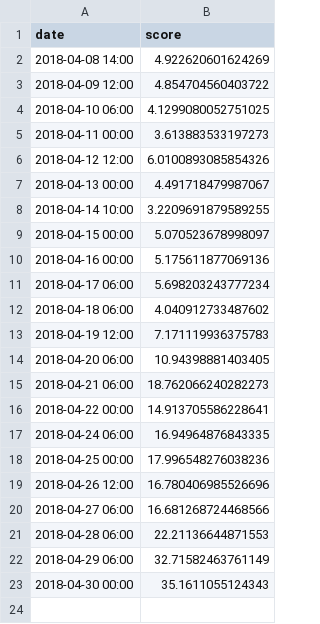
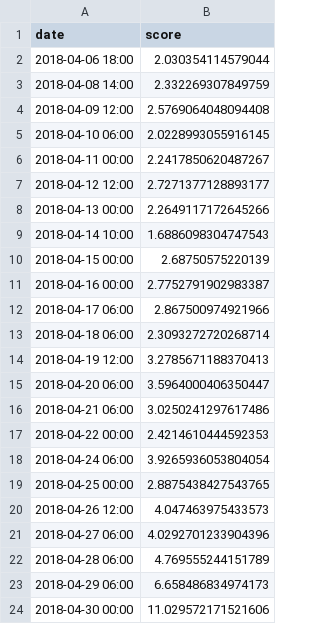
Before and after one commit to AiZhanghan/gearbox-fault-detection, a CSV file: code/result/san_tang_hu/33.csv, drawn as a sheet.

```diff
--- a/code/result/san_tang_hu/33.csv
+++ b/code/result/san_tang_hu/33.csv
@@ -1,23 +1,24 @@
 date,score
-2018-04-08 14:00,4.922620601624269
-2018-04-09 12:00,4.854704560403722
-2018-04-10 06:00,4.1299080052751025
-2018-04-11 00:00,3.613883533197273
-2018-04-12 12:00,6.0100893085854326
-2018-04-13 00:00,4.491718479987067
-2018-04-14 10:00,3.2209691879589255
-2018-04-15 00:00,5.070523678998097
-2018-04-16 00:00,5.175611877069136
-2018-04-17 06:00,5.698203243777234
-2018-04-18 06:00,4.040912733487602
-2018-04-19 12:00,7.171119936375783
-2018-04-20 06:00,10.94398881403405
-2018-04-21 06:00,18.762066240282273
-2018-04-22 00:00,14.913705586228641
-2018-04-24 06:00,16.94964876843335
-2018-04-25 00:00,17.996548276038236
-2018-04-26 12:00,16.780406985526696
-2018-04-27 06:00,16.681268724468566
-2018-04-28 06:00,22.21136644871553
-2018-04-29 06:00,32.71582463761149
-2018-04-30 00:00,35.1611055124343
+2018-04-06 18:00,2.030354114579044
+2018-04-08 14:00,2.332269307849759
+2018-04-09 12:00,2.5769064048094408
+2018-04-10 06:00,2.0228993055916145
+2018-04-11 00:00,2.2417850620487267
+2018-04-12 12:00,2.7271377128893177
+2018-04-13 00:00,2.2649117172645266
+2018-04-14 10:00,1.6886098304747543
+2018-04-15 00:00,2.68750575220139
+2018-04-16 00:00,2.7752791902983387
+2018-04-17 06:00,2.867500974921966
+2018-04-18 06:00,2.3093272720268714
+2018-04-19 12:00,3.2785671188370413
+2018-04-20 06:00,3.5964000406350447
+2018-04-21 06:00,3.0250241297617486
+2018-04-22 00:00,2.4214610444592353
+2018-04-24 06:00,3.9265936053804054
+2018-04-25 00:00,2.8875438427543765
+2018-04-26 12:00,4.047463975433573
+2018-04-27 06:00,4.0292701233904396
+2018-04-28 06:00,4.769555244151789
+2018-04-29 06:00,6.658486834974173
+2018-04-30 00:00,11.029572171521606
```
Also changed, not shown: 52 other files.
